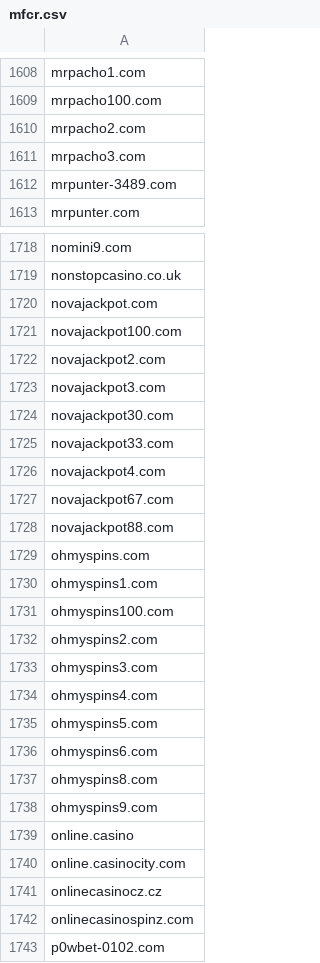
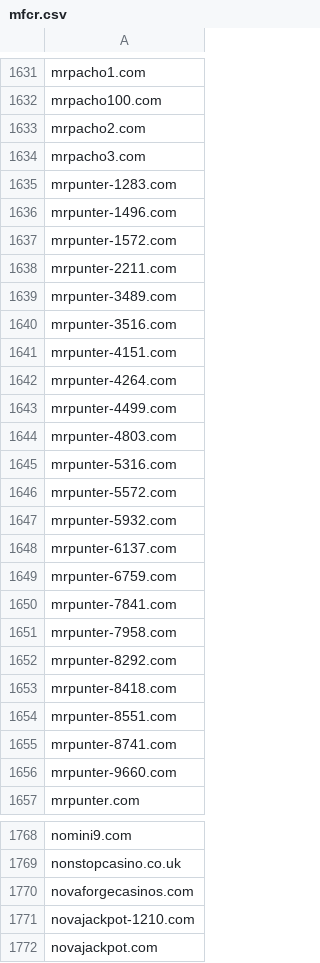
Before and after one commit to analogic/cz-gov-blocks, a CSV file: csv/mfcr.csv, drawn as a sheet; only a part is shown, gaps mark what is left out; the shorter side is filled out with more unchanged rows; the diff covers the shown part only.

```diff
--- a/csv/mfcr.csv
+++ b/csv/mfcr.csv
@@ -1611,3 +1634,24 @@ mrpacho2.com
 mrpacho3.com
+mrpunter-1283.com
+mrpunter-1496.com
+mrpunter-1572.com
+mrpunter-2211.com
 mrpunter-3489.com
+mrpunter-3516.com
+mrpunter-4151.com
+mrpunter-4264.com
+mrpunter-4499.com
+mrpunter-4803.com
+mrpunter-5316.com
+mrpunter-5572.com
+mrpunter-5932.com
+mrpunter-6137.com
+mrpunter-6759.com
+mrpunter-7841.com
+mrpunter-7958.com
+mrpunter-8292.com
+mrpunter-8418.com
+mrpunter-8551.com
+mrpunter-8741.com
+mrpunter-9660.com
 mrpunter.com
@@ -1719,2 +1769,4 @@ nomini9.com
 nonstopcasino.co.uk
+novaforgecasinos.com
+novajackpot-1210.com
 novajackpot.com
```
Also changed, not shown: 39 added rows elsewhere in this file, original/mfcr.csv, 2 other files.
